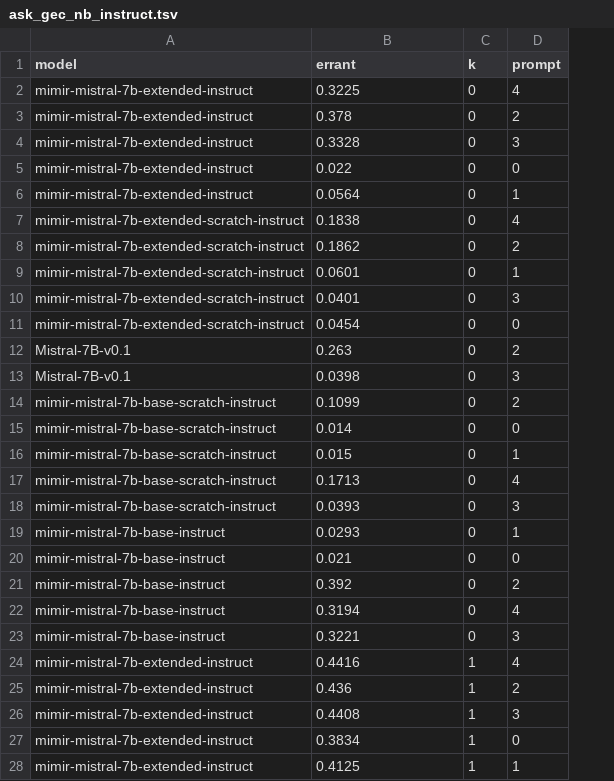
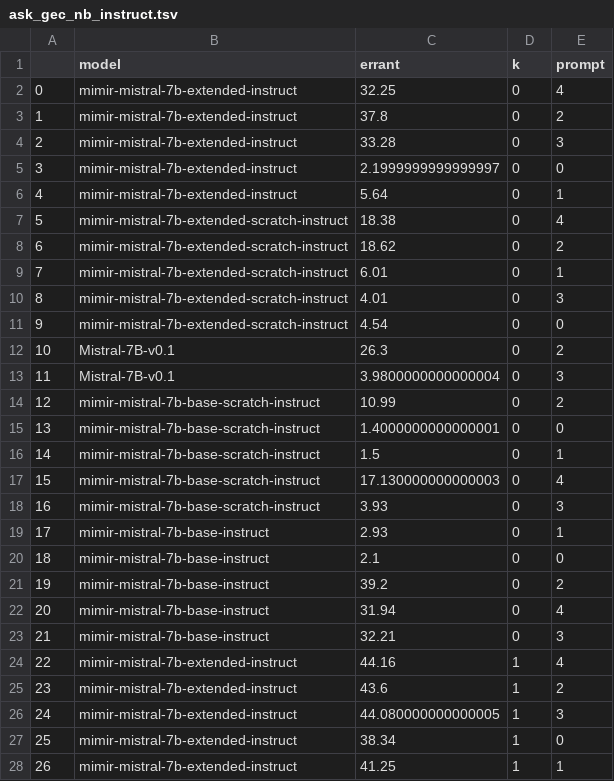
Before and after one commit to mimir-project/mimir-evaluation, a TSV file: mimir_results/ask_gec_nb/ask_gec_nb_instruct.tsv, drawn as a sheet; only a part is shown; addresses are those after the commit; the diff covers the shown part only; the diff names each change by its address in the sheet, - before the commit and + after, or states it on an @@ line.

Commit message:
Add files via upload

```diff
--- a/mimir_results/ask_gec_nb/ask_gec_nb_instruct.tsv
+++ b/mimir_results/ask_gec_nb/ask_gec_nb_instruct.tsv
+column A, rows 2-28: 0 | 1 | 2 | 3 | 4 | 5 | 6 | 7 | 8 | 9 | 10 | 11 | 12 | 13 | 14 | 15 | 16 | 17 | 18 | 19 | 20 | 21 | 22 | 23 | 24 | 25 | 26
-C2 (errant): 0.3225
+C2 (errant): 32.25
-C3 (errant): 0.378
+C3 (errant): 37.8
-C4 (errant): 0.3328
+C4 (errant): 33.28
-C5 (errant): 0.022
+C5 (errant): 2.1999999999999997
-C6 (errant): 0.0564
+C6 (errant): 5.64
-C7 (errant): 0.1838
+C7 (errant): 18.38
-C8 (errant): 0.1862
+C8 (errant): 18.62
-C9 (errant): 0.0601
+C9 (errant): 6.01
-C10 (errant): 0.0401
+C10 (errant): 4.01
-C11 (errant): 0.0454
+C11 (errant): 4.54
-C12 (errant): 0.263
+C12 (errant): 26.3
-C13 (errant): 0.0398
+C13 (errant): 3.9800000000000004
-C14 (errant): 0.1099
+C14 (errant): 10.99
-C15 (errant): 0.014
+C15 (errant): 1.4000000000000001
-C16 (errant): 0.015
+C16 (errant): 1.5
-C17 (errant): 0.1713
+C17 (errant): 17.130000000000003
-C18 (errant): 0.0393
+C18 (errant): 3.93
-C19 (errant): 0.0293
+C19 (errant): 2.93
-C20 (errant): 0.021
+C20 (errant): 2.1
-C21 (errant): 0.392
+C21 (errant): 39.2
-C22 (errant): 0.3194
+C22 (errant): 31.94
-C23 (errant): 0.3221
+C23 (errant): 32.21
-C24 (errant): 0.4416
+C24 (errant): 44.16
-C25 (errant): 0.436
+C25 (errant): 43.6
-C26 (errant): 0.4408
+C26 (errant): 44.080000000000005
-C27 (errant): 0.3834
+C27 (errant): 38.34
-C28 (errant): 0.4125
+C28 (errant): 41.25
```
Also changed, not shown: 75 edited cells elsewhere in this file.
